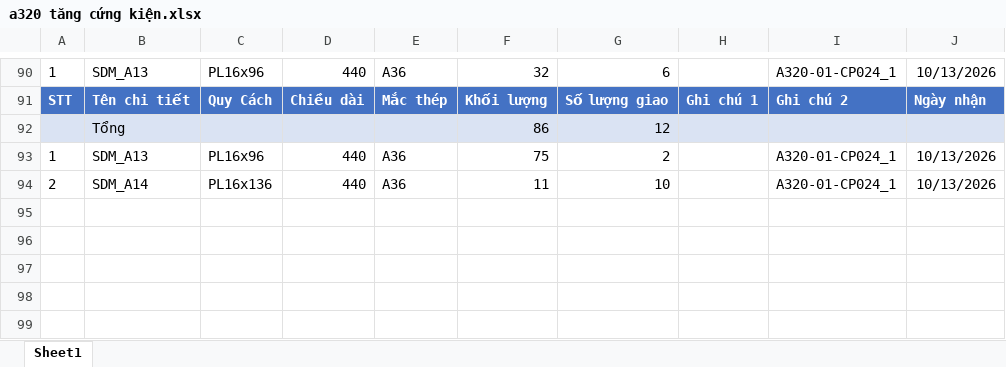
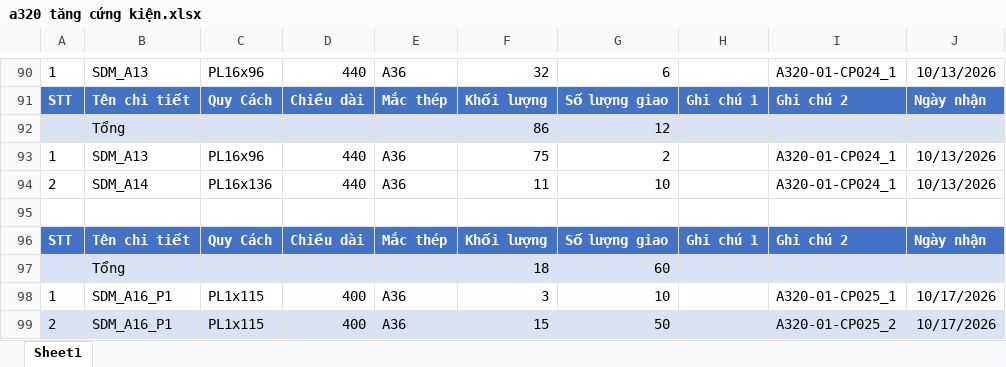
Before and after one commit to nguyenduchieu1208/leo-server, an Excel workbook: Data/a320 tăng cứng kiện.xlsx, sheet Sheet1, drawn as a sheet; only a part is shown, gaps mark what is left out; values as stored, in another font and other column widths than the file's, no borders; table styles not drawn; the diff names each change by its address in the sheet, - before the commit and + after, or states it on an @@ line.

```diff
--- a/Data/a320 tăng cứng kiện.xlsx (sheet Sheet1)
+++ b/Data/a320 tăng cứng kiện.xlsx (sheet Sheet1)
+row 95: (empty)
+row 96: STT | Tên chi tiết | Quy Cách | Chiều dài | Mắc thép | Khối lượng | Số lượng giao | Ghi chú 1 | Ghi chú 2 | Ngày nhận
+row 97:  | Tổng |  |  |  | 18 | 60
+row 98: 1 | SDM_A16_P1 | PL1x115 | 400 | A36 | 3 | 10 |  | A320-01-CP025_1 | 10/17/2026
+row 99: 2 | SDM_A16_P1 | PL1x115 | 400 | A36 | 15 | 50 |  | A320-01-CP025_2 | 10/17/2026
```
Also changed, not shown: Data/A320PL.xlsx, 24 other files.
